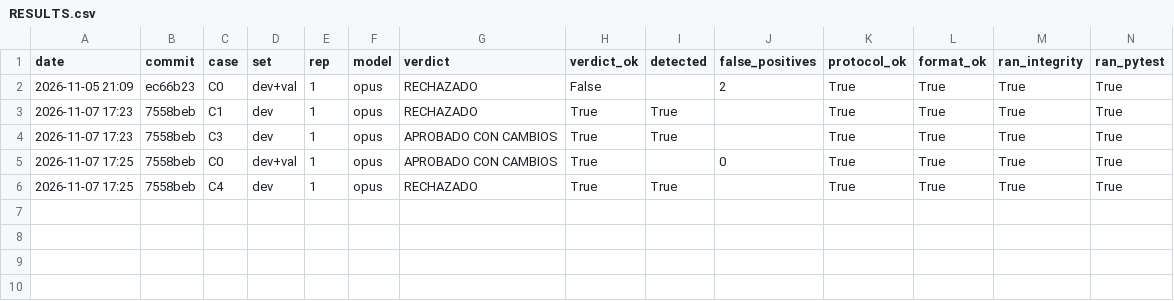
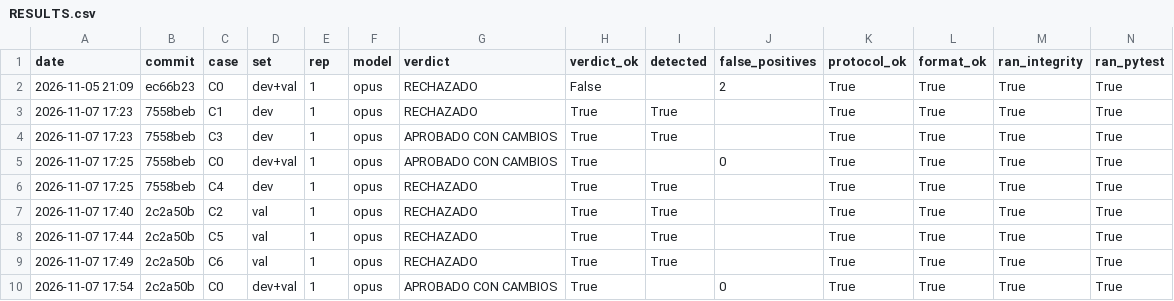
Before and after one commit to alopezlamata-glitch/research-desk, a CSV file: evals/referee/RESULTS.csv, drawn as a sheet; only a part is shown; rows hold the shown columns only; the diff names each change by its address in the sheet, - before the commit and + after, or states it on an @@ line.

```diff
--- a/evals/referee/RESULTS.csv
+++ b/evals/referee/RESULTS.csv
+row 7: 2026-11-07 17:40 | 2c2a50b | C2 | val | 1 | opus | RECHAZADO | True | True |  | True | True | True | True
+row 8: 2026-11-07 17:44 | 2c2a50b | C5 | val | 1 | opus | RECHAZADO | True | True |  | True | True | True | True
+row 9: 2026-11-07 17:49 | 2c2a50b | C6 | val | 1 | opus | RECHAZADO | True | True |  | True | True | True | True
+row 10: 2026-11-07 17:54 | 2c2a50b | C0 | dev+val | 1 | opus | APROBADO CON CAMBIOS | True |  | 0 | True | True | True | True
```
Also changed, not shown: 2 other files.
